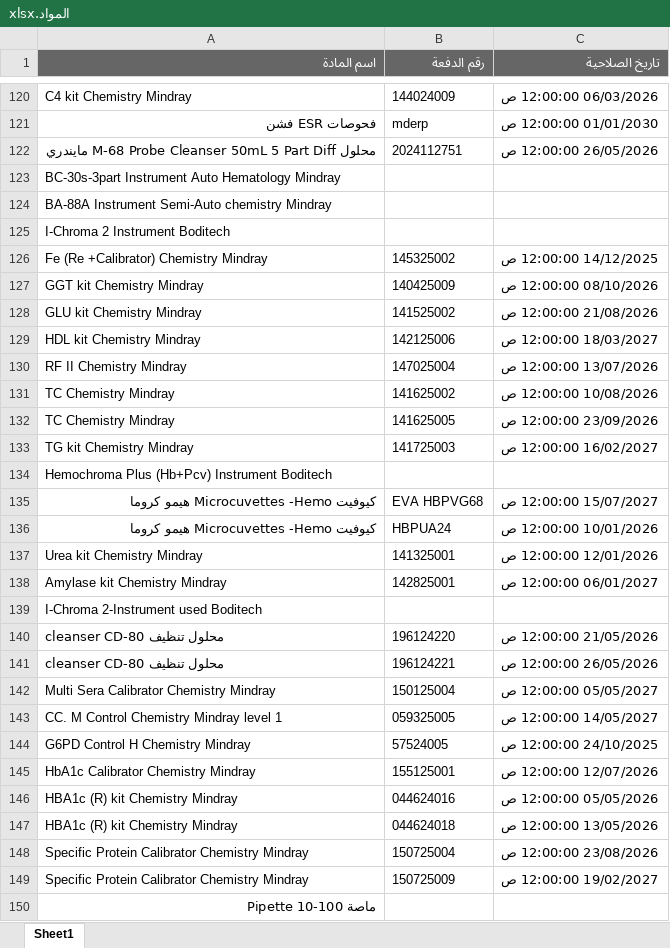
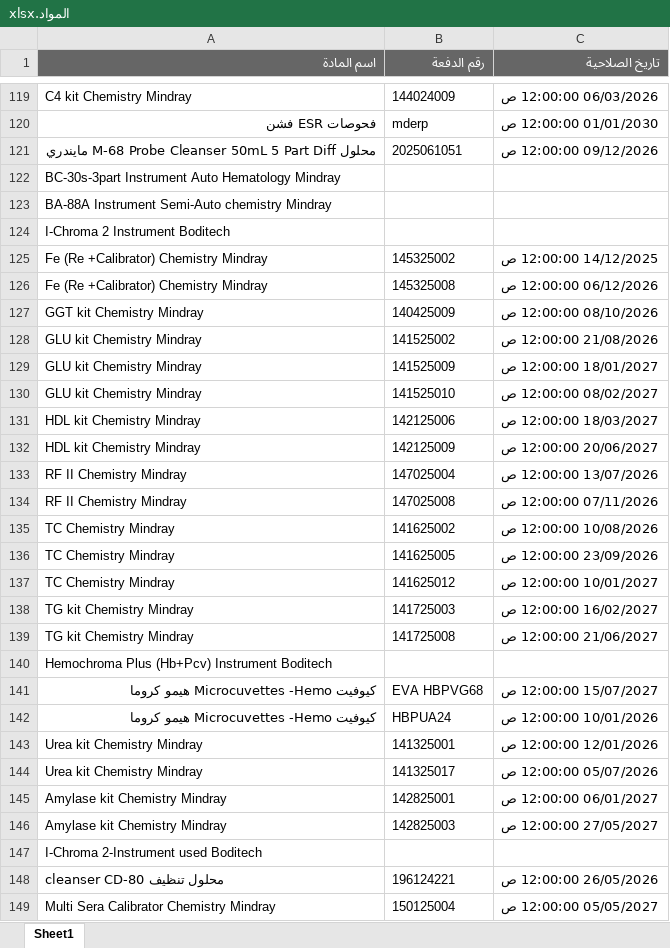
Before and after one commit to abdallawolf92/expiry-check, an Excel workbook: المواد.xlsx, sheet Sheet1, drawn as a sheet; only a part is shown, gaps mark what is left out; the shorter side is filled out with more unchanged rows; values as stored, in another font and other column widths than the file's, no borders; removed rows and columns are numbered as before the commit, all else as after; the diff covers the shown part only; the diff names each change by its address in the sheet, - before the commit and + after, or states it on an @@ line.

Commit message:
Add files via upload

```diff
--- a/المواد.xlsx (sheet Sheet1)
+++ b/المواد.xlsx (sheet Sheet1)
-B121 (رقم الدفعة): 2024112751
+B121 (رقم الدفعة): 2025061051
-C121 (تاريخ الصلاحية): 26/05/2026 12:00:00 ص
+C121 (تاريخ الصلاحية): 09/12/2026 12:00:00 ص
+row 126: Fe (Re +Calibrator) Chemistry Mindray | 145325008 | 06/12/2026 12:00:00 ص
+row 129: GLU kit Chemistry Mindray | 141525009 | 18/01/2027 12:00:00 ص
+row 130: GLU kit Chemistry Mindray | 141525010 | 08/02/2027 12:00:00 ص
+row 132: HDL kit Chemistry Mindray | 142125009 | 20/06/2027 12:00:00 ص
+row 134: RF II Chemistry Mindray | 147025008 | 07/11/2026 12:00:00 ص
+row 137: TC Chemistry Mindray | 141625012 | 10/01/2027 12:00:00 ص
+row 139: TG kit Chemistry Mindray | 141725008 | 21/06/2027 12:00:00 ص
+row 144: Urea kit Chemistry Mindray | 141325017 | 05/07/2026 12:00:00 ص
+row 146: Amylase kit Chemistry Mindray | 142825003 | 27/05/2027 12:00:00 ص
-row 140: cleanser CD-80 محلول تنظيف | 196124220 | 21/05/2026 12:00:00 ص
```
Also changed, not shown: 8 added rows and 8 removed rows elsewhere in this sheet.
